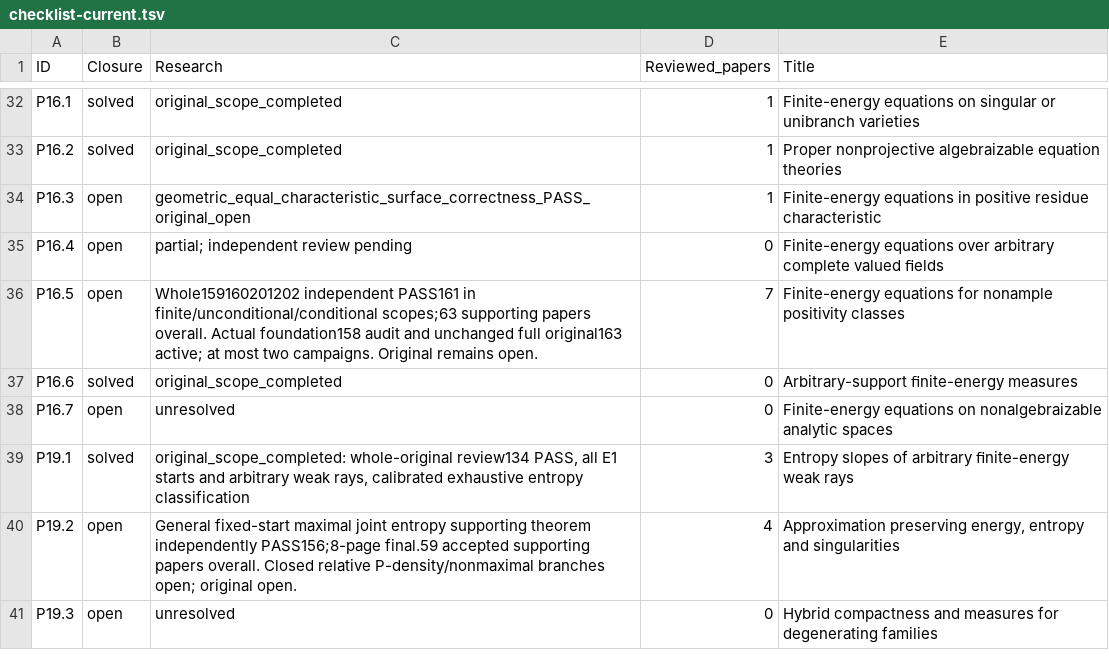
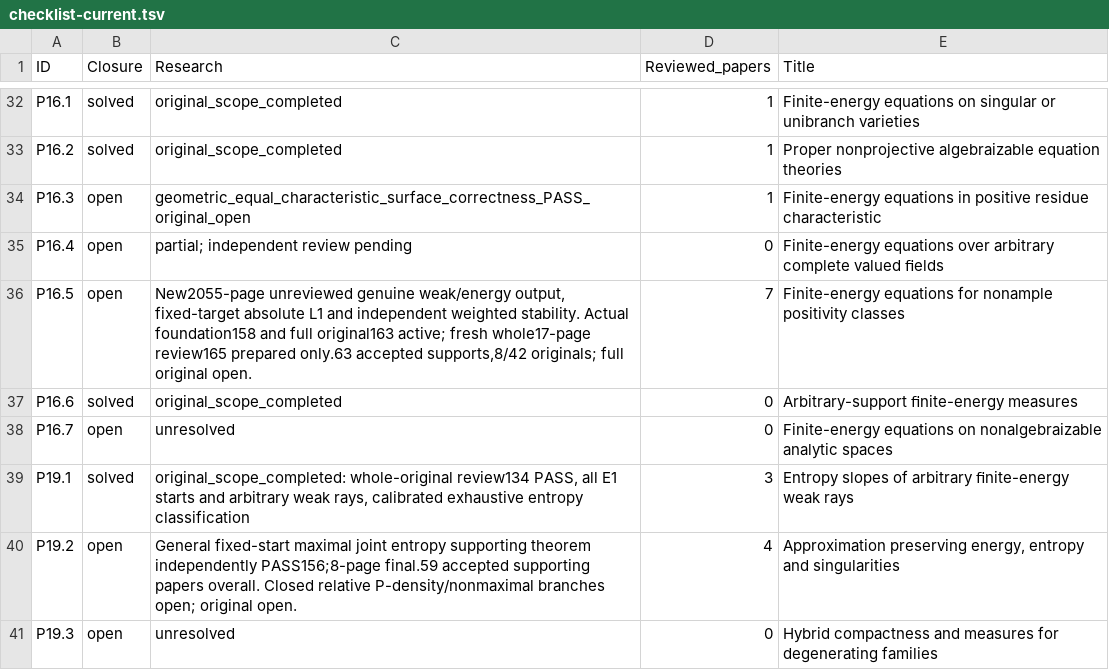
Before and after one commit to MingchenXia/nonarchimedean-pluripotential-theory, a TSV file: manuscript/editorial/xean_research_20261003/checklist-current.tsv, drawn as a sheet; only a part is shown, gaps mark what is left out.

```diff
--- a/manuscript/editorial/xean_research_20261003/checklist-current.tsv
+++ b/manuscript/editorial/xean_research_20261003/checklist-current.tsv
@@ -35,3 +35,3 @@ P16.3	open	geometric_equal_characteristic_surface_correctness_PASS_original_open
 P16.4	open	partial; independent review pending	0	Finite-energy equations over arbitrary complete valued ﬁelds
-P16.5	open	Whole159160201202 independent PASS161 in finite/unconditional/conditional scopes;63 supporting papers overall. Actual foundation158 audit and unchanged full original163 active; at most two campaigns. Original remains open.	7	Finite-energy equations for nonample positivity classes
+P16.5	open	New2055-page unreviewed genuine weak/energy output, fixed-target absolute L1 and independent weighted stability. Actual foundation158 and full original163 active; fresh whole17-page review165 prepared only.63 accepted supports,8/42 originals; full original open.	7	Finite-energy equations for nonample positivity classes
 P16.6	solved	original_scope_completed	0	Arbitrary-support ﬁnite-energy measures
```
Also changed, not shown: 29 other files.
